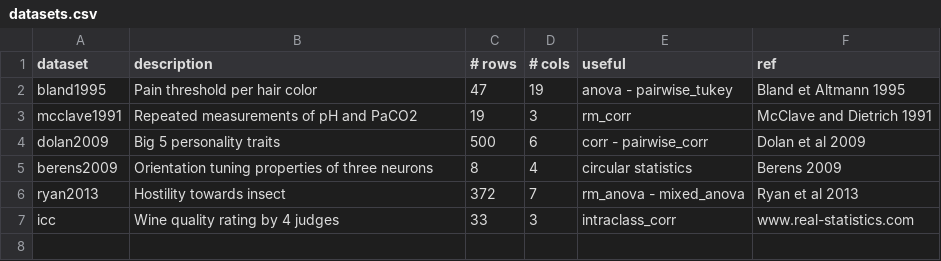
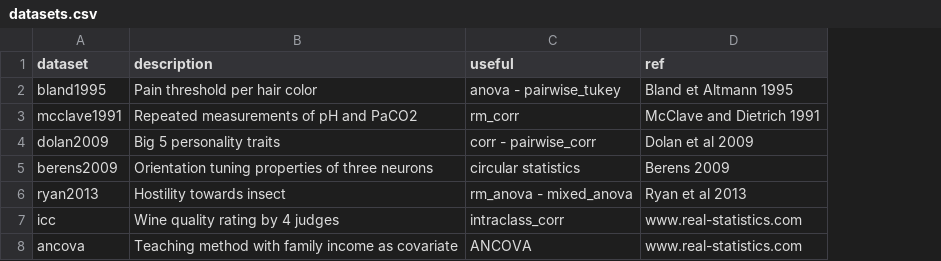
Before and after one commit to raphaelvallat/pingouin, a CSV file: pingouin/datasets/datasets.csv, drawn as a sheet; removed rows and columns are numbered as before the commit, all else as after; the diff names each change by its address in the sheet, - before the commit and + after, or states it on an @@ line.

Commit message:
added ancova datasets

```diff
--- a/pingouin/datasets/datasets.csv
+++ b/pingouin/datasets/datasets.csv
-column C (# rows), rows 2-7: 47 | 19 | 500 | 8 | 372 | 33
-column D (# cols), rows 2-7: 19 | 3 | 6 | 4 | 7 | 3
+row 8: ancova | Teaching method with family income as covariate | ANCOVA | www.real-statistics.com
```
Also changed, not shown: 1 other file.
